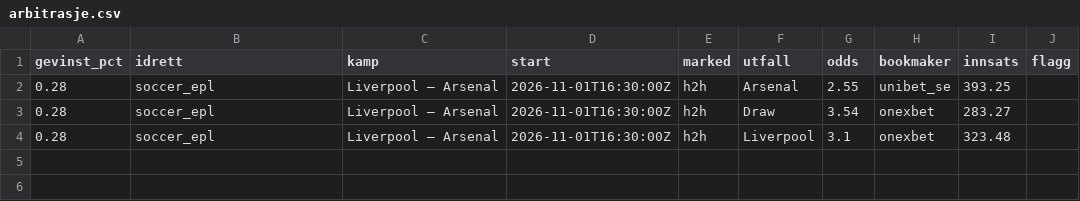
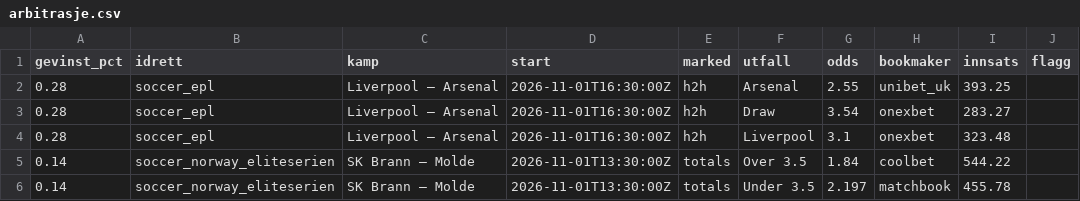
Before and after one commit to Anders1919/odds-scanner, a CSV file: docs/arbitrasje.csv, drawn as a sheet.

```diff
--- a/docs/arbitrasje.csv
+++ b/docs/arbitrasje.csv
@@ -1,4 +1,6 @@
 gevinst_pct,idrett,kamp,start,marked,utfall,odds,bookmaker,innsats,flagg
-0.28,soccer_epl,Liverpool – Arsenal,2026-11-01T16:30:00Z,h2h,Arsenal,2.55,unibet_se,393.25,
+0.28,soccer_epl,Liverpool – Arsenal,2026-11-01T16:30:00Z,h2h,Arsenal,2.55,unibet_uk,393.25,
 0.28,soccer_epl,Liverpool – Arsenal,2026-11-01T16:30:00Z,h2h,Draw,3.54,onexbet,283.27,
 0.28,soccer_epl,Liverpool – Arsenal,2026-11-01T16:30:00Z,h2h,Liverpool,3.1,onexbet,323.48,
+0.14,soccer_norway_eliteserien,SK Brann – Molde,2026-11-01T13:30:00Z,totals,Over 3.5,1.84,coolbet,544.22,
+0.14,soccer_norway_eliteserien,SK Brann – Molde,2026-11-01T13:30:00Z,totals,Under 3.5,2.197,matchbook,455.78,
```
Also changed, not shown: docs/value.csv, 1 other file.
